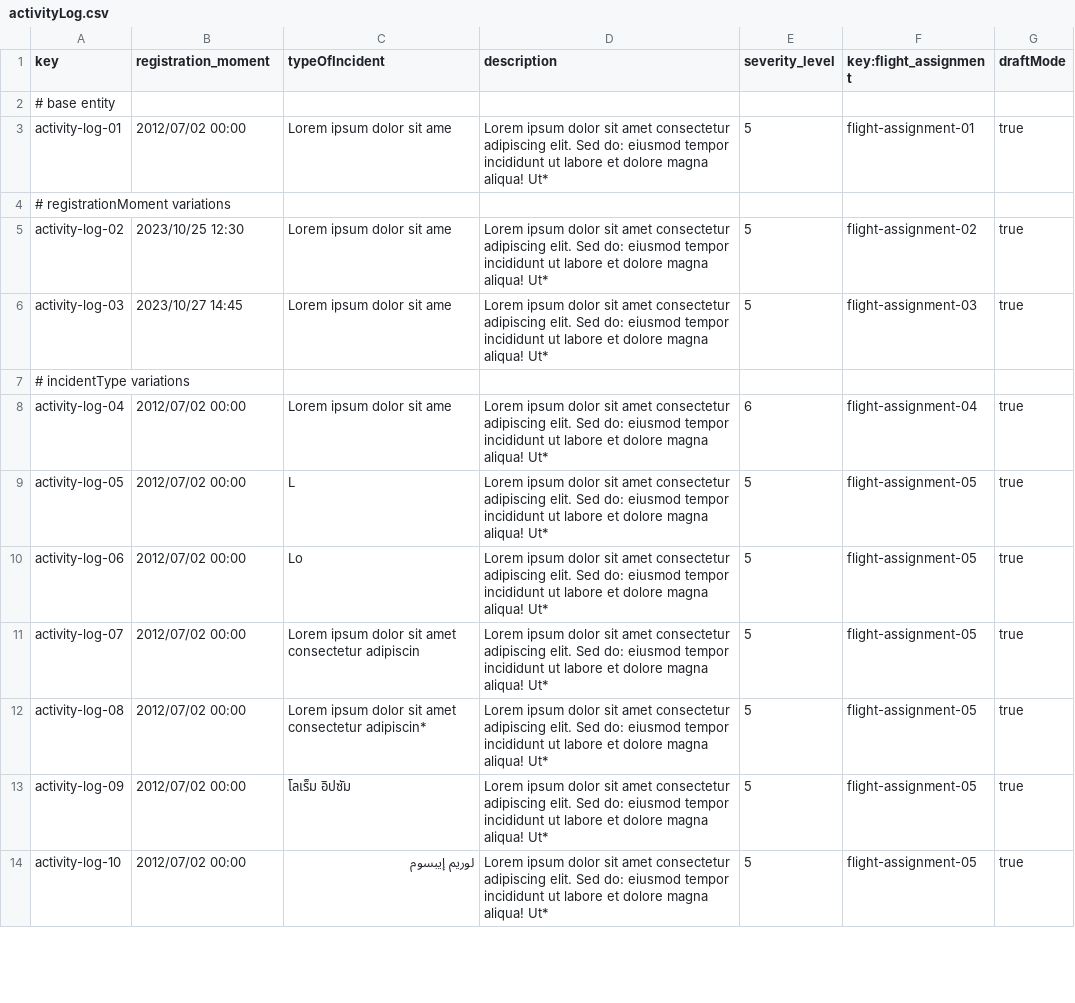
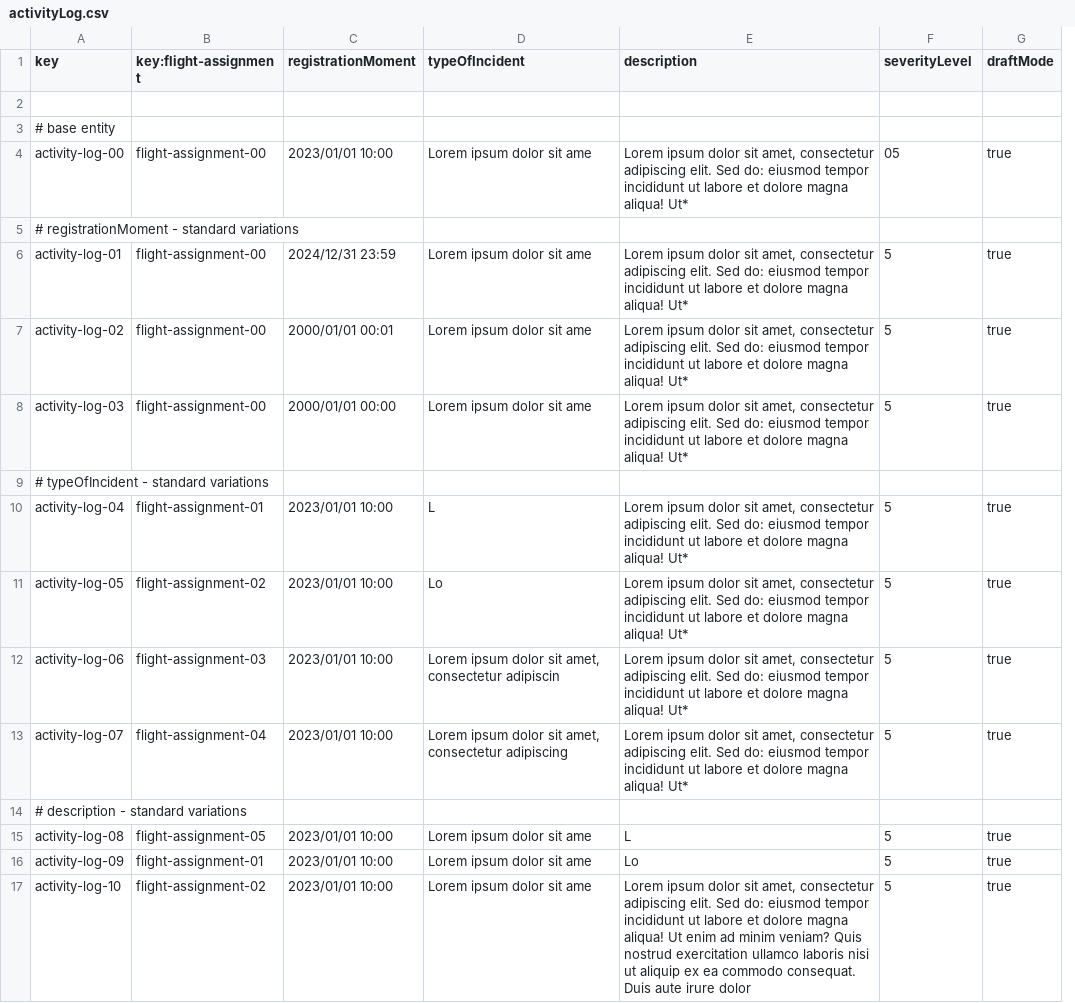
Before and after one commit to virmesper/Acme-ANS-C3, a CSV file: src/main/resources/WEB-INF/data/sample/activityLog.csv, drawn as a sheet; only a part is shown; removed rows and columns are numbered as before the commit, all else as after; the diff covers the shown part only; the diff names each change by its address in the sheet, - before the commit and + after, or states it on an @@ line.

```diff
--- a/src/main/resources/WEB-INF/data/sample/activityLog.csv
+++ b/src/main/resources/WEB-INF/data/sample/activityLog.csv
+column C (registrationMoment), rows 6-13: 2024/12/31 23:59 | 2000/01/01 00:01 | 2000/01/01 00:00 |  | 2023/01/01 10:00 | 2023/01/01 10:00 | 2023/01/01 10:00 | 2023/01/01 10:00; rows 15-17: all 2023/01/01 10:00
-column F (key:flight_assignment), row 3: flight-assignment-01; rows 5-14: flight-assignment-02 | flight-assignment-03 |  | flight-assignment-04 | flight-assignment-05 | flight-assignment-05 | flight-assignment-05 | flight-assignment-05 | flight-assignment-05 | flight-assignment-05
-B1: registration_moment
+B1: key:flight-assignment
-F1: severity_level
+F1: severityLevel
+row 2: (empty)
+row 4: activity-log-00 | flight-assignment-00 | 2023/01/01 10:00 | Lorem ipsum dolor sit ame | Lorem ipsum dolor sit amet, consectetur adipiscing elit. Sed do: eiusmod tempor incididunt ut labore et dolore magna aliqua! Ut* | 05 | true
+row 5: # registrationMoment - standard variations
-B6 (key:flight-assignment): 2012/07/02 00:00
+B6 (key:flight-assignment): flight-assignment-00
-E6 (description): …dolor sit amet consectetur adipiscing…
+E6 (description): …dolor sit amet, consectetur adipiscing…
-row 4: # registrationMoment variations
-B7 (key:flight-assignment): 2023/10/25 12:30
+B7 (key:flight-assignment): flight-assignment-00
-E7:E8 (description): …dolor sit amet consectetur adipiscing…
+E7:E8 (description): …dolor sit amet, consectetur adipiscing…
-B8 (key:flight-assignment): 2023/10/27 14:45
+B8 (key:flight-assignment): flight-assignment-00
-A9 (key): # incidentType variations
+A9 (key): # typeOfIncident - standard variations
-B10 (key:flight-assignment): 2012/07/02 00:00
+B10 (key:flight-assignment): flight-assignment-01
-D10 (typeOfIncident): Lorem ipsum dolor sit ame
+D10 (typeOfIncident): L
-E10:E13 (description): …dolor sit amet consectetur adipiscing…
+E10:E13 (description): …dolor sit amet, consectetur adipiscing…
-F10 (severityLevel): 6
+F10 (severityLevel): 5
-B11 (key:flight-assignment): 2012/07/02 00:00
+B11 (key:flight-assignment): flight-assignment-02
-D11 (typeOfIncident): L
+D11 (typeOfIncident): Lo
-B12 (key:flight-assignment): 2012/07/02 00:00
+B12 (key:flight-assignment): flight-assignment-03
-D12 (typeOfIncident): Lo
+D12 (typeOfIncident): Lorem ipsum dolor sit amet, consectetur adipiscin
-B13 (key:flight-assignment): 2012/07/02 00:00
+B13 (key:flight-assignment): flight-assignment-04
-D13 (typeOfIncident): …dolor sit amet consectetur adipiscin
+D13 (typeOfIncident): …dolor sit amet, consectetur adipiscing
+row 14: # description - standard variations
-B15 (key:flight-assignment): 2012/07/02 00:00
+B15 (key:flight-assignment): flight-assignment-05
-D15 (typeOfIncident): Lorem ipsum dolor sit amet consectetur adipiscin*
+D15 (typeOfIncident): Lorem ipsum dolor sit ame
-E15 (description): Lorem ipsum dolor sit amet consectetur adipiscing elit. Sed do: eiusmod tempor incididunt ut labore et dolore magna aliqua! Ut*
+E15 (description): L
-B16 (key:flight-assignment): 2012/07/02 00:00
+B16 (key:flight-assignment): flight-assignment-01
-D16 (typeOfIncident): โลเร็ม อิปซัม
+D16 (typeOfIncident): Lorem ipsum dolor sit ame
-E16 (description): Lorem ipsum dolor sit amet consectetur adipiscing elit. Sed do: eiusmod tempor incididunt ut labore et dolore magna aliqua! Ut*
+E16 (description): Lo
-B17 (key:flight-assignment): 2012/07/02 00:00
+B17 (key:flight-assignment): flight-assignment-02
-D17 (typeOfIncident): لوريم إيبسوم
+D17 (typeOfIncident): Lorem ipsum dolor sit ame
-E17 (description): …dolor sit amet consectetur adipiscing elit. Sed do: eiusmod tempor incididunt ut labore et dolore magna aliqua! Ut*
+E17 (description): …dolor sit amet, consectetur adipiscing elit. Sed do: eiusmod tempor incididunt ut labore et dolore magna aliqua! Ut enim ad minim veniam? Quis nostrud exercitation ullamco laboris nisi ut aliquip ex ea commodo consequat. Duis aute irure dolor
```
Also changed, not shown: 1 added row, 15 removed rows and 18 edited cells elsewhere in this file, src/main/resources/WEB-INF/data/sample/flightAssignment.csv, src/main/resources/WEB-INF/data/sample/flightCrewMember.csv, 40 other files.
